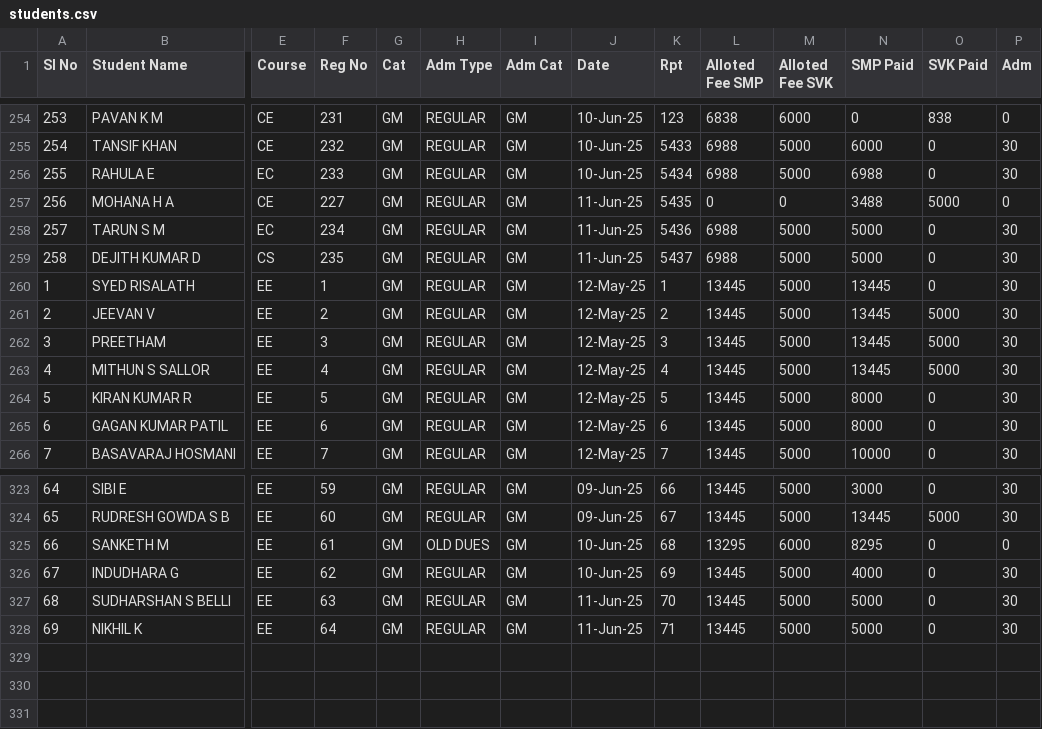
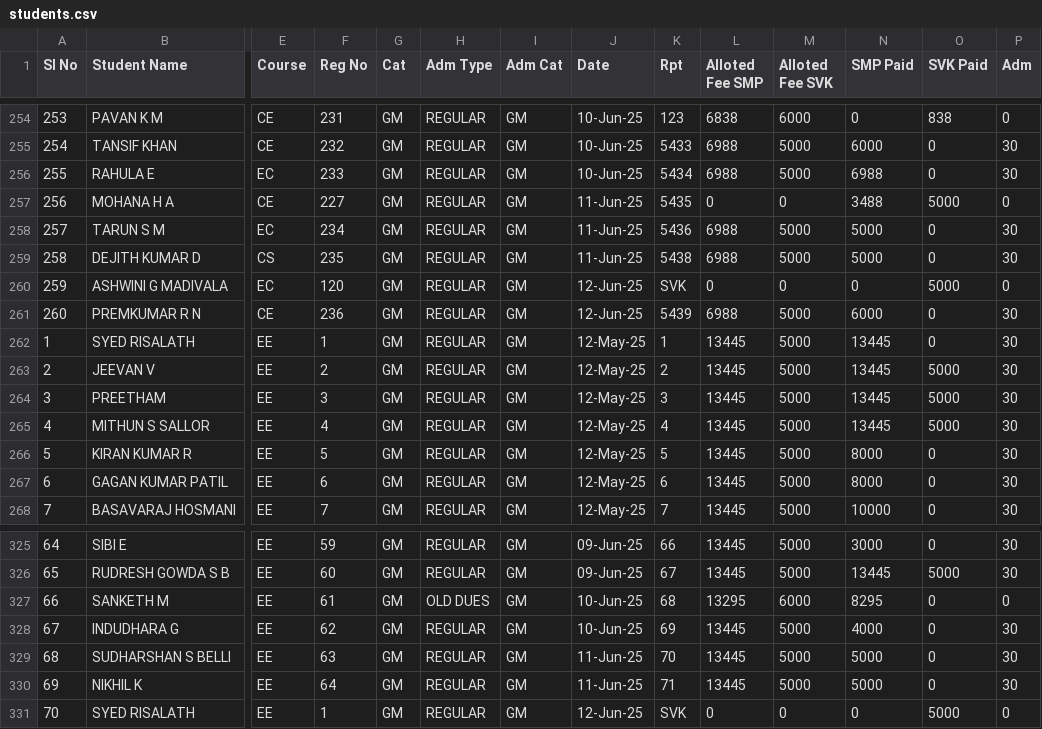
Before and after one commit to tejukargal/SMP-Admn-Stats_1-2025-26, a CSV file: students.csv, drawn as a sheet; only a part is shown, gaps mark what is left out; rows hold the shown columns only; the diff names each change by its address in the sheet, - before the commit and + after, or states it on an @@ line.

Commit message:
Add files via upload

```diff
--- a/students.csv
+++ b/students.csv
-K259 (Rpt): 5437
+K259 (Rpt): 5438
+row 260: 259 | ASHWINI G MADIVALA | EC | 120 | GM | REGULAR | GM | 12-Jun-25 | SVK | 0 | 0 | 0 | 5000 | 0
+row 261: 260 | PREMKUMAR R N | CE | 236 | GM | REGULAR | GM | 12-Jun-25 | 5439 | 6988 | 5000 | 6000 | 0 | 30
+row 331: 70 | SYED RISALATH | EE | 1 | GM | REGULAR | GM | 12-Jun-25 | SVK | 0 | 0 | 0 | 5000 | 0
```
